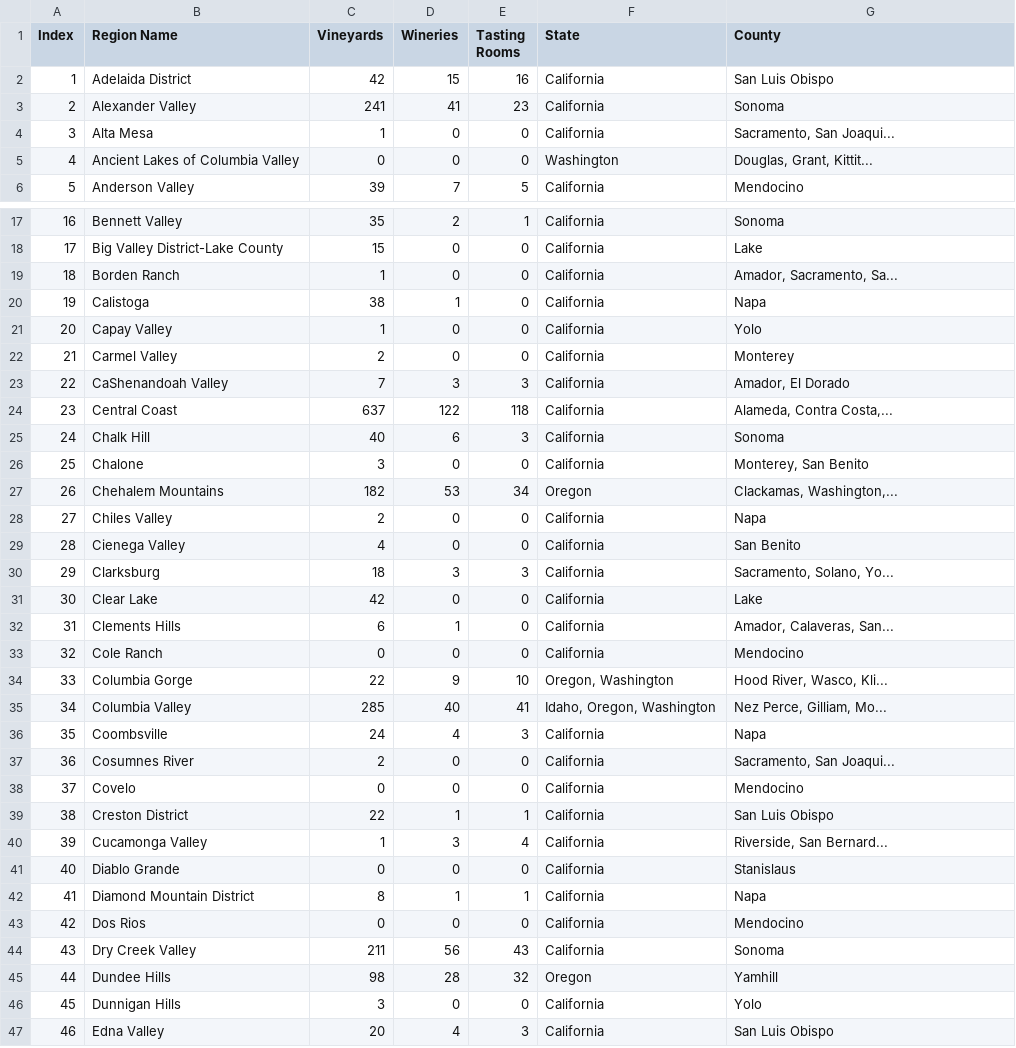
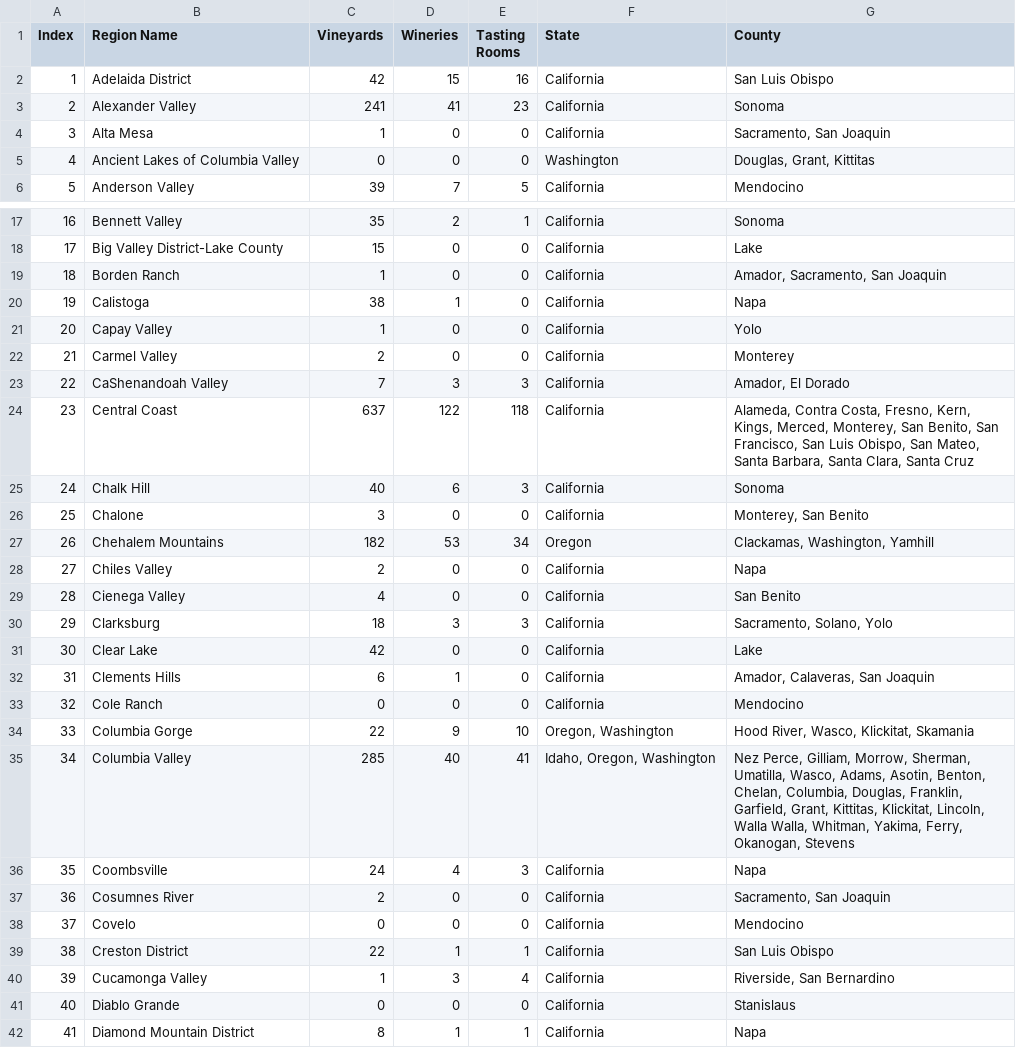
Before and after one commit to epayne323/ProjectOneRepo, a CSV file: Data/Raw/Wine_Regions.csv, drawn as a sheet; only a part is shown, gaps mark what is left out; the shorter side is filled out with more unchanged rows; the diff covers the shown part only.

```diff
--- a/Data/Raw/Wine_Regions.csv
+++ b/Data/Raw/Wine_Regions.csv
@@ -3,4 +3,4 @@
 2,Alexander Valley,241,41,23,California,Sonoma
-3,Alta Mesa,1,0,0,California,"Sacramento, San Joaqui..."
-4,Ancient Lakes of Columbia Valley,0,0,0,Washington,"Douglas, Grant, Kittit..."
+3,Alta Mesa,1,0,0,California,"Sacramento, San Joaquin"
+4,Ancient Lakes of Columbia Valley,0,0,0,Washington,"Douglas, Grant, Kittitas"
 5,Anderson Valley,39,7,5,California,Mendocino
@@ -18,3 +18,3 @@
 17,Big Valley District-Lake County,15,0,0,California,Lake
-18,Borden Ranch,1,0,0,California,"Amador, Sacramento, Sa..."
+18,Borden Ranch,1,0,0,California,"Amador, Sacramento, San Joaquin"
 19,Calistoga,38,1,0,California,Napa
@@ -23,19 +23,19 @@
 22,CaShenandoah Valley,7,3,3,California,"Amador, El Dorado"
-23,Central Coast,637,122,118,California,"Alameda, Contra Costa,..."
+23,Central Coast,637,122,118,California,"Alameda, Contra Costa, Fresno, Kern, Kings, Merced, Monterey, San Benito, San Francisco, San Luis Obispo, San Mateo, Santa Barbara, Santa Clara, Santa Cruz"
 24,Chalk Hill,40,6,3,California,Sonoma
 25,Chalone,3,0,0,California,"Monterey, San Benito"
-26,Chehalem Mountains,182,53,34,Oregon,"Clackamas, Washington,..."
+26,Chehalem Mountains,182,53,34,Oregon,"Clackamas, Washington, Yamhill"
 27,Chiles Valley,2,0,0,California,Napa
 28,Cienega Valley,4,0,0,California,San Benito
-29,Clarksburg,18,3,3,California,"Sacramento, Solano, Yo..."
+29,Clarksburg,18,3,3,California,"Sacramento, Solano, Yolo"
 30,Clear Lake,42,0,0,California,Lake
-31,Clements Hills,6,1,0,California,"Amador, Calaveras, San..."
+31,Clements Hills,6,1,0,California,"Amador, Calaveras, San Joaquin"
 32,Cole Ranch,0,0,0,California,Mendocino
-33,Columbia Gorge,22,9,10,"Oregon, Washington","Hood River, Wasco, Kli..."
-34,Columbia Valley,285,40,41,"Idaho, Oregon, Washington","Nez Perce, Gilliam, Mo..."
+33,Columbia Gorge,22,9,10,"Oregon, Washington","Hood River, Wasco, Klickitat, Skamania"
+34,Columbia Valley,285,40,41,"Idaho, Oregon, Washington","Nez Perce, Gilliam, Morrow, Sherman, Umatilla, Wasco, Adams, Asotin, Benton, Chelan, Columbia, Douglas, Franklin, Garfield, Grant, Kittitas, Klickitat, Lincoln, Walla Walla, Whitman, Yakima, Ferry, Okanogan, Stevens"
 35,Coombsville,24,4,3,California,Napa
-36,Cosumnes River,2,0,0,California,"Sacramento, San Joaqui..."
+36,Cosumnes River,2,0,0,California,"Sacramento, San Joaquin"
 37,Covelo,0,0,0,California,Mendocino
 38,Creston District,22,1,1,California,San Luis Obispo
-39,Cucamonga Valley,1,3,4,California,"Riverside, San Bernard..."
+39,Cucamonga Valley,1,3,4,California,"Riverside, San Bernardino"
 40,Diablo Grande,0,0,0,California,Stanislaus
```
Also changed, not shown: 26 edited cells elsewhere in this file, 2 other files.
